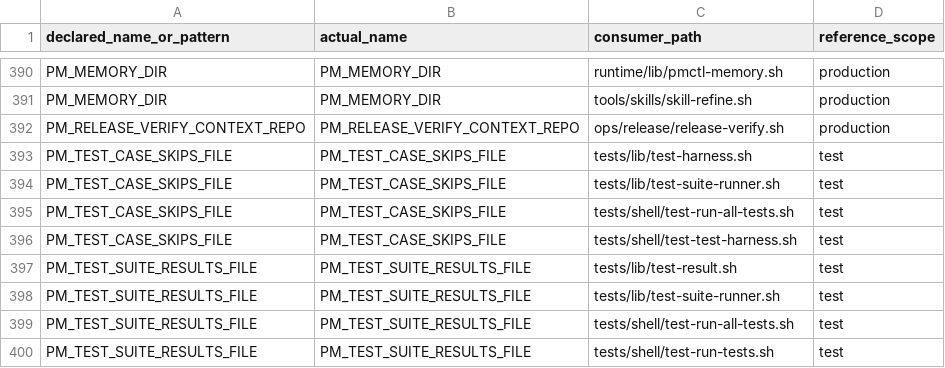
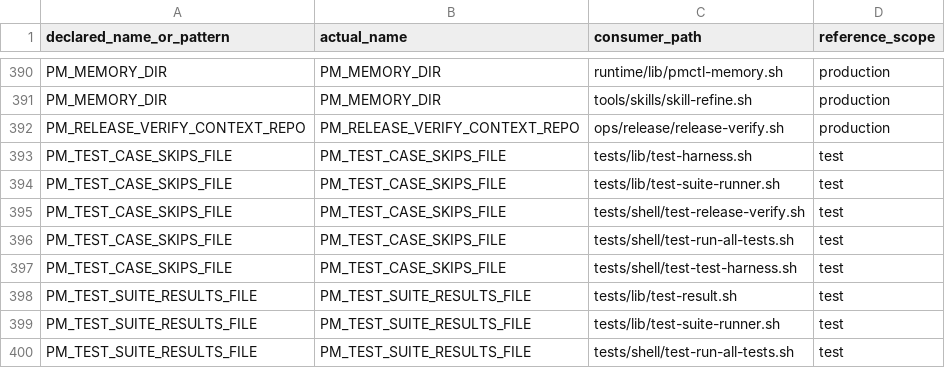
Before and after one commit to screenleon/pm-dispatch, a TSV file: docs/architecture/script-variable-consumers.tsv, drawn as a sheet; only a part is shown, gaps mark what is left out; the shorter side is filled out with more unchanged rows; the diff names each change by its address in the sheet, - before the commit and + after, or states it on an @@ line.

```diff
--- a/docs/architecture/script-variable-consumers.tsv
+++ b/docs/architecture/script-variable-consumers.tsv
+row 395: PM_TEST_CASE_SKIPS_FILE | PM_TEST_CASE_SKIPS_FILE | tests/shell/test-release-verify.sh | test
```
Also changed, not shown: 24 other files.
